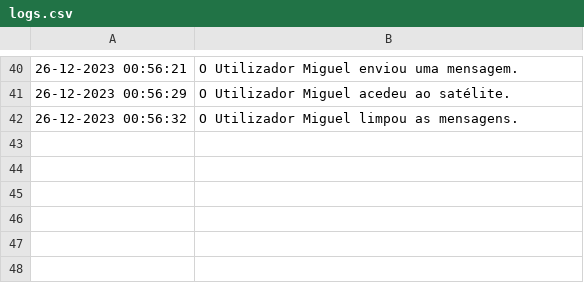
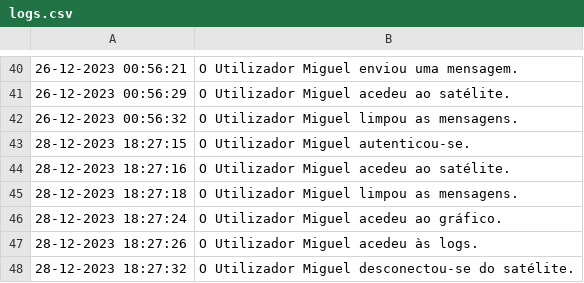
Before and after one commit to TPsLEI/TP_SO, a CSV file: projeto/src/main/java/com/grupo_a/projeto/files/logs.csv, drawn as a sheet; only a part is shown, gaps mark what is left out; the diff names each change by its address in the sheet, - before the commit and + after, or states it on an @@ line.

```diff
--- a/projeto/src/main/java/com/grupo_a/projeto/files/logs.csv
+++ b/projeto/src/main/java/com/grupo_a/projeto/files/logs.csv
+row 43: 28-12-2023 18:27:15 | O Utilizador Miguel autenticou-se.
+row 44: 28-12-2023 18:27:16 | O Utilizador Miguel acedeu ao satélite.
+row 45: 28-12-2023 18:27:18 | O Utilizador Miguel limpou as mensagens.
+row 46: 28-12-2023 18:27:24 | O Utilizador Miguel acedeu ao gráfico.
+row 47: 28-12-2023 18:27:26 | O Utilizador Miguel acedeu às logs.
+row 48: 28-12-2023 18:27:32 | O Utilizador Miguel desconectou-se do satélite.
```
Also changed, not shown: 1 other file.
